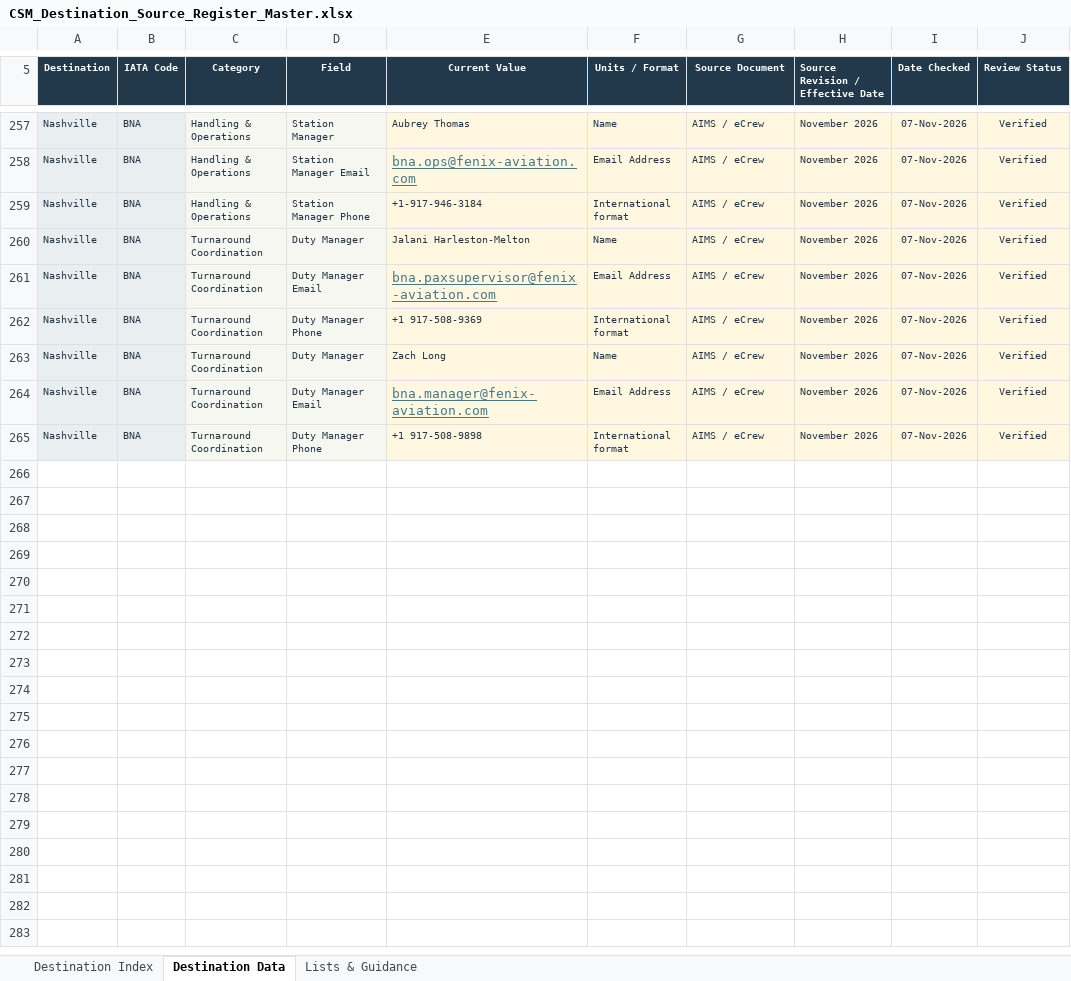
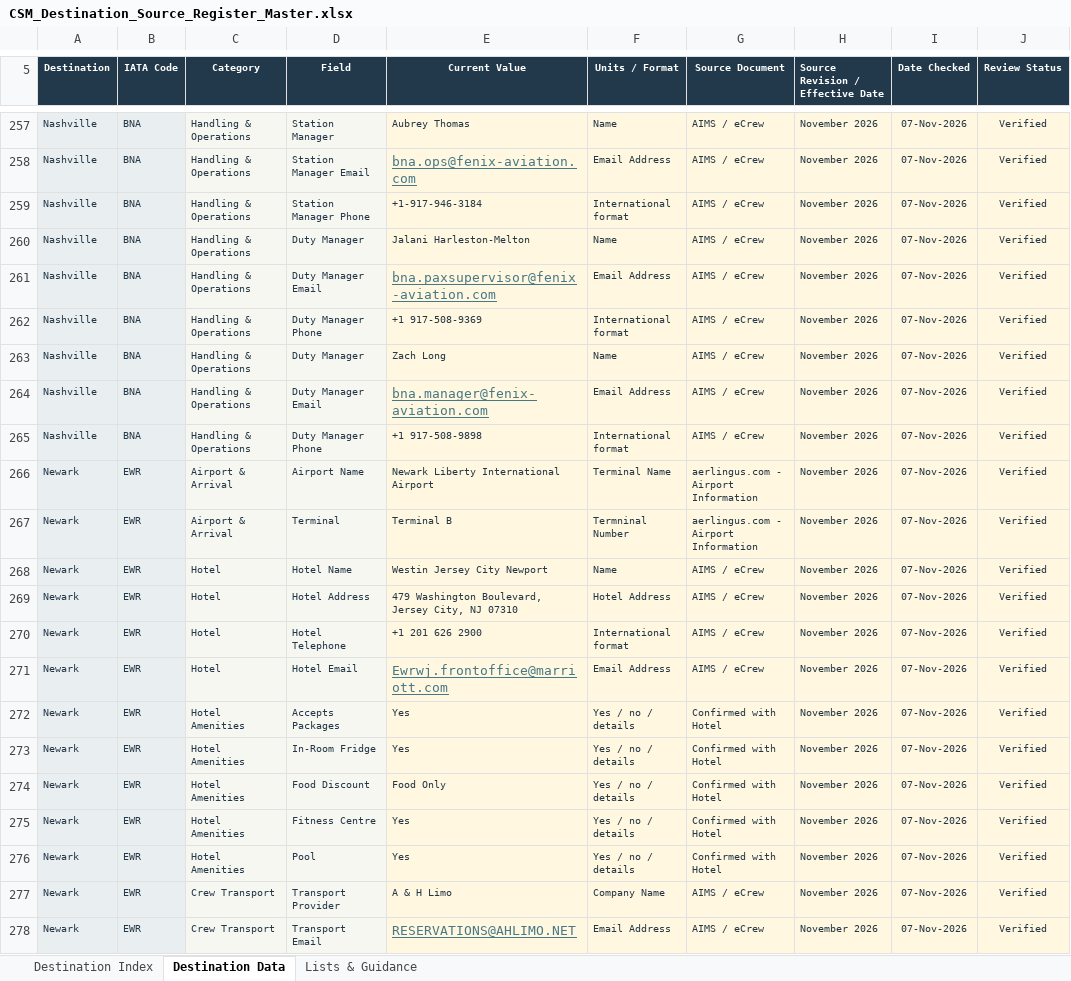
Before and after one commit to danielpbrowne/TestCSMApp, an Excel workbook: Reference Material/CSM_Destination_Source_Register_Master.xlsx, sheet Destination Data, drawn as a sheet; only a part is shown, gaps mark what is left out; values as stored, in another font and other column widths than the file's, no borders; table styles not drawn; the diff covers the shown part only; the diff names each change by its address in the sheet, - before the commit and + after, or states it on an @@ line.

Commit message:
Add files via upload

```diff
--- a/Reference Material/CSM_Destination_Source_Register_Master.xlsx (sheet Destination Data)
+++ b/Reference Material/CSM_Destination_Source_Register_Master.xlsx (sheet Destination Data)
-C260:C265 (Category): Turnaround Coordination
+C260:C265 (Category): Handling & Operations
+row 266: Newark | EWR | Airport & Arrival | Airport Name | Newark Liberty International Airport | Terminal Name | aerlingus.com - Airport Information | November 2026 | 07-Nov-2026 | Verified
+row 267: Newark | EWR | Airport & Arrival | Terminal | Terminal B | Termninal Number | aerlingus.com - Airport Information | November 2026 | 07-Nov-2026 | Verified
+row 268: Newark | EWR | Hotel | Hotel Name | Westin Jersey City Newport | Name | AIMS / eCrew | November 2026 | 07-Nov-2026 | Verified
+row 269: Newark | EWR | Hotel | Hotel Address | 479 Washington Boulevard, Jersey City, NJ 07310 | Hotel Address | AIMS / eCrew | November 2026 | 07-Nov-2026 | Verified
+row 270: Newark | EWR | Hotel | Hotel Telephone | +1 201 626 2900 | International format | AIMS / eCrew | November 2026 | 07-Nov-2026 | Verified
+row 271: Newark | EWR | Hotel | Hotel Email | Ewrwj.frontoffice@marriott.com | Email Address | AIMS / eCrew | November 2026 | 07-Nov-2026 | Verified
+row 272: Newark | EWR | Hotel Amenities | Accepts Packages | Yes | Yes / no / details | Confirmed with Hotel | November 2026 | 07-Nov-2026 | Verified
+row 273: Newark | EWR | Hotel Amenities | In-Room Fridge | Yes | Yes / no / details | Confirmed with Hotel | November 2026 | 07-Nov-2026 | Verified
+row 274: Newark | EWR | Hotel Amenities | Food Discount | Food Only | Yes / no / details | Confirmed with Hotel | November 2026 | 07-Nov-2026 | Verified
+row 275: Newark | EWR | Hotel Amenities | Fitness Centre | Yes | Yes / no / details | Confirmed with Hotel | November 2026 | 07-Nov-2026 | Verified
+row 276: Newark | EWR | Hotel Amenities | Pool | Yes | Yes / no / details | Confirmed with Hotel | November 2026 | 07-Nov-2026 | Verified
+row 277: Newark | EWR | Crew Transport | Transport Provider | A & H Limo | Company Name | AIMS / eCrew | November 2026 | 07-Nov-2026 | Verified
+row 278: Newark | EWR | Crew Transport | Transport Email | RESERVATIONS@AHLIMO.NET | Email Address | AIMS / eCrew | November 2026 | 07-Nov-2026 | Verified
```
Also changed, not shown: 143 added rows and 80 edited cells elsewhere in this sheet.
